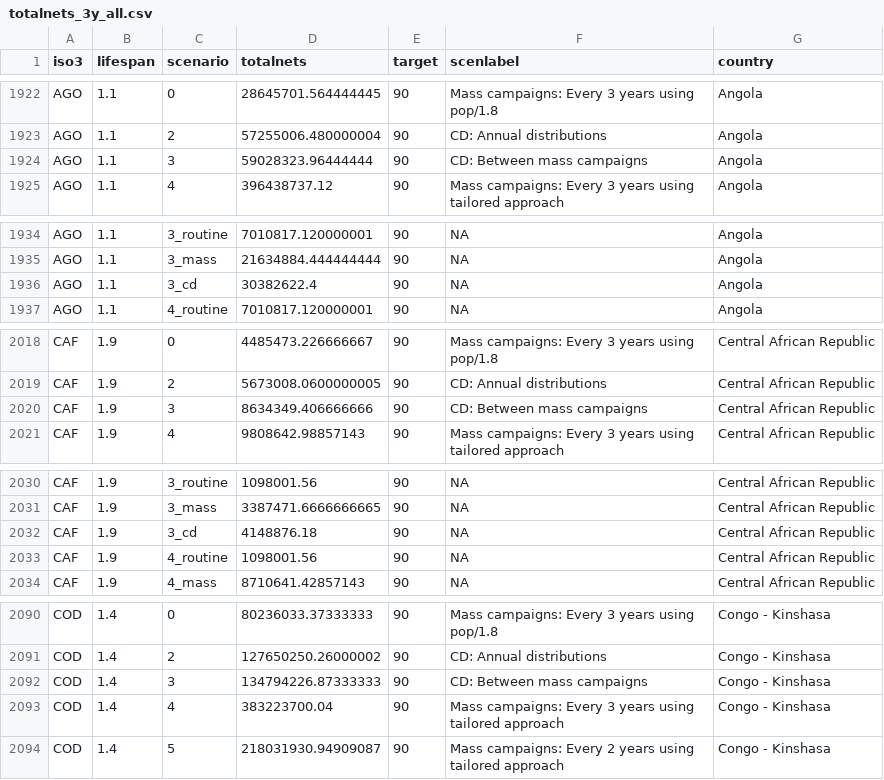
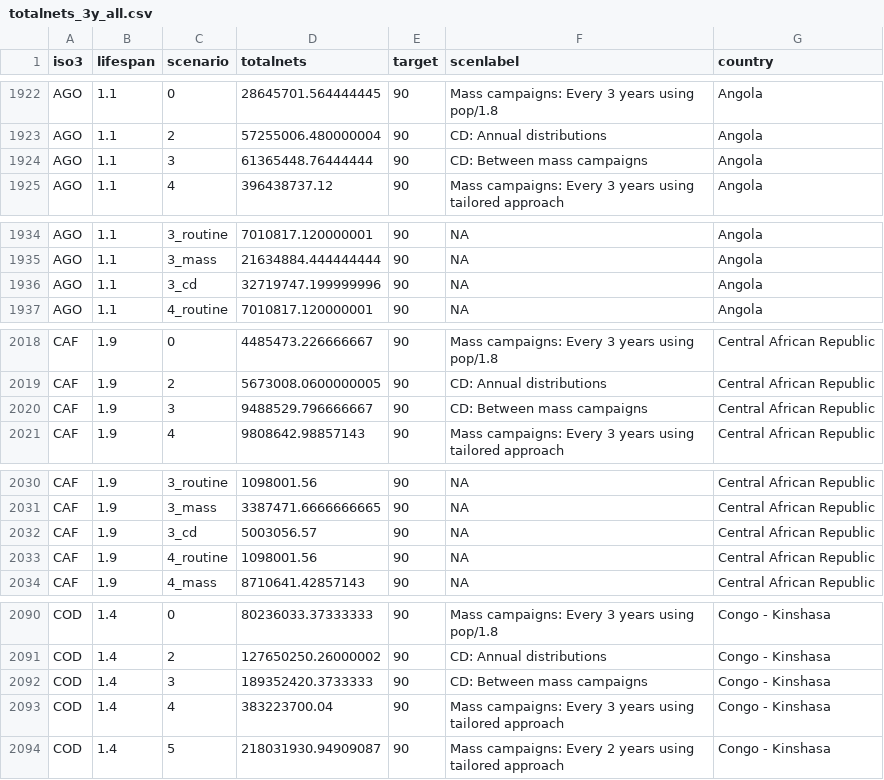
Before and after one commit to hkoenker/Quantification, a CSV file: site/totalnets_3y_all.csv, drawn as a sheet; only a part is shown, gaps mark what is left out; the diff covers the shown part only.

```diff
--- a/site/totalnets_3y_all.csv
+++ b/site/totalnets_3y_all.csv
@@ -1923,3 +1923,3 @@ AGO,1.1,0,28645701.564444445,90,Mass campaigns: Every 3 years using pop/1.8,Ango
 AGO,1.1,2,57255006.480000004,90,CD: Annual distributions,Angola
-AGO,1.1,3,59028323.96444444,90,CD: Between mass campaigns,Angola
+AGO,1.1,3,61365448.76444444,90,CD: Between mass campaigns,Angola
 AGO,1.1,4,396438737.12,90,Mass campaigns: Every 3 years using tailored approach,Angola
@@ -1935,3 +1935,3 @@ AGO,1.1,3_routine,7010817.120000001,90,NA,Angola
 AGO,1.1,3_mass,21634884.444444444,90,NA,Angola
-AGO,1.1,3_cd,30382622.4,90,NA,Angola
+AGO,1.1,3_cd,32719747.199999996,90,NA,Angola
 AGO,1.1,4_routine,7010817.120000001,90,NA,Angola
@@ -2019,3 +2019,3 @@ CAF,1.9,0,4485473.226666667,90,Mass campaigns: Every 3 years using pop/1.8,Centr
 CAF,1.9,2,5673008.0600000005,90,CD: Annual distributions,Central African Republic
-CAF,1.9,3,8634349.406666666,90,CD: Between mass campaigns,Central African Republic
+CAF,1.9,3,9488529.796666667,90,CD: Between mass campaigns,Central African Republic
 CAF,1.9,4,9808642.98857143,90,Mass campaigns: Every 3 years using tailored approach,Central African Republic
@@ -2031,3 +2031,3 @@ CAF,1.9,3_routine,1098001.56,90,NA,Central African Republic
 CAF,1.9,3_mass,3387471.6666666665,90,NA,Central African Republic
-CAF,1.9,3_cd,4148876.18,90,NA,Central African Republic
+CAF,1.9,3_cd,5003056.57,90,NA,Central African Republic
 CAF,1.9,4_routine,1098001.56,90,NA,Central African Republic
@@ -2091,3 +2091,3 @@ COD,1.4,0,80236033.37333333,90,Mass campaigns: Every 3 years using pop/1.8,Congo
 COD,1.4,2,127650250.26000002,90,CD: Annual distributions,Congo - Kinshasa
-COD,1.4,3,134794226.87333333,90,CD: Between mass campaigns,Congo - Kinshasa
+COD,1.4,3,189352420.3733333,90,CD: Between mass campaigns,Congo - Kinshasa
 COD,1.4,4,383223700.04,90,Mass campaigns: Every 3 years using tailored approach,Congo - Kinshasa
```
Also changed, not shown: 15 edited cells elsewhere in this file, site/access_over_time_best.csv, site/table_q_s2s3long.csv, 3 other files.
